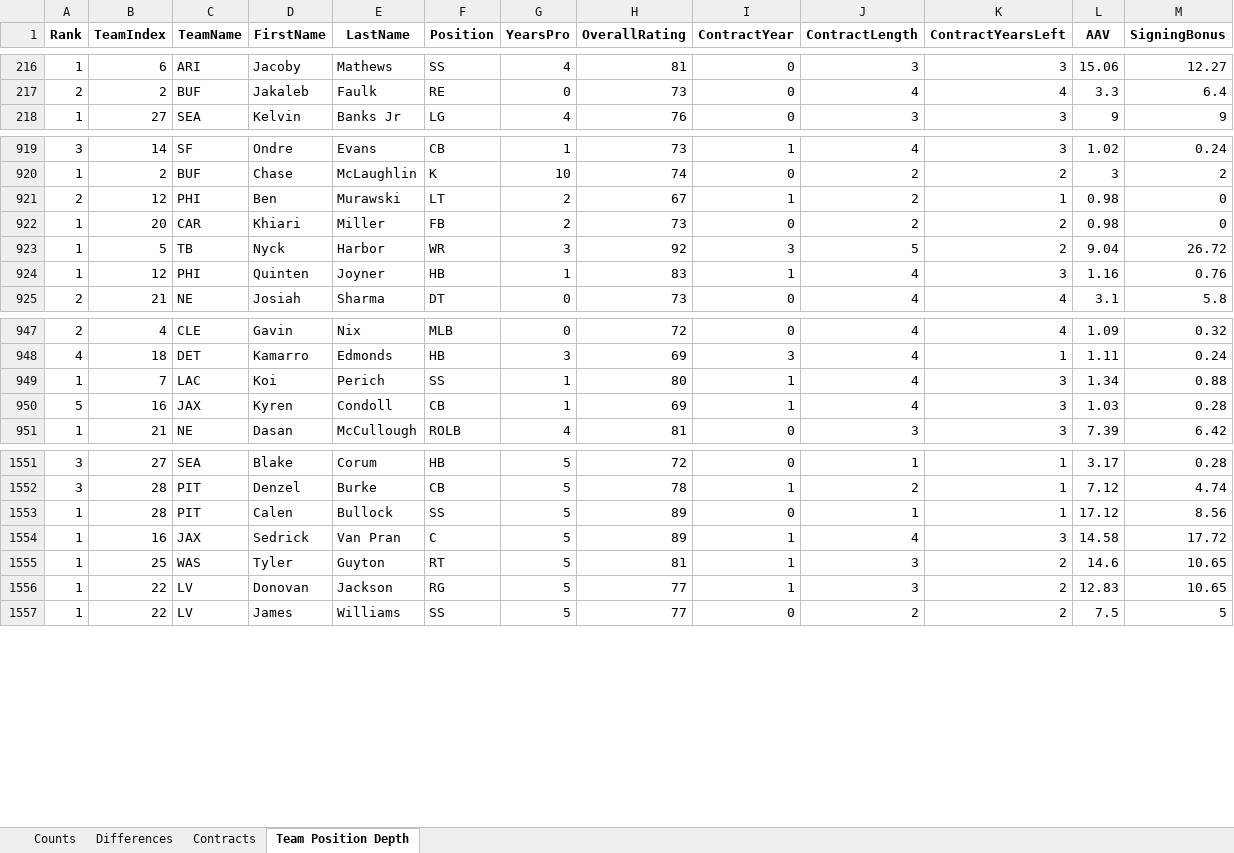
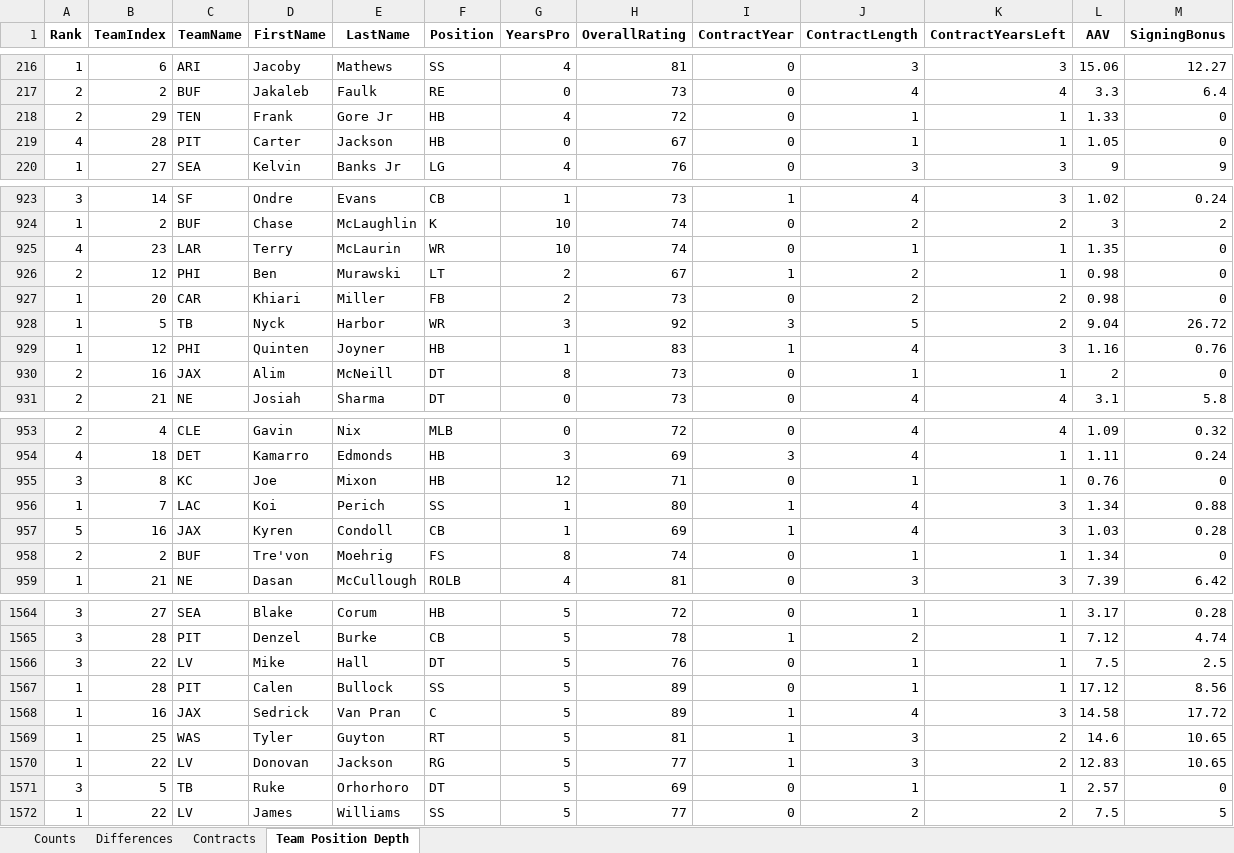
Before and after one commit to ethpec/MaddenTools, an Excel workbook: Files/Madden24/IE/Season6/Position_Report.xlsx, sheet Team Position Depth, drawn as a sheet; only a part is shown, gaps mark what is left out; values as stored, in another font and other column widths than the file's, no borders; the diff covers the shown part only; the diff names each change by its address in the sheet, - before the commit and + after, or states it on an @@ line.

```diff
--- a/Files/Madden24/IE/Season6/Position_Report.xlsx (sheet Team Position Depth)
+++ b/Files/Madden24/IE/Season6/Position_Report.xlsx (sheet Team Position Depth)
+row 218: 2 | 29 | TEN | Frank | Gore Jr | HB | 4 | 72 | 0 | 1 | 1 | 1.33 | 0
+row 219: 4 | 28 | PIT | Carter | Jackson | HB | 0 | 67 | 0 | 1 | 1 | 1.05 | 0
+row 925: 4 | 23 | LAR | Terry | McLaurin | WR | 10 | 74 | 0 | 1 | 1 | 1.35 | 0
+row 930: 2 | 16 | JAX | Alim | McNeill | DT | 8 | 73 | 0 | 1 | 1 | 2 | 0
+row 955: 3 | 8 | KC | Joe | Mixon | HB | 12 | 71 | 0 | 1 | 1 | 0.76 | 0
+row 958: 2 | 2 | BUF | Tre'von | Moehrig | FS | 8 | 74 | 0 | 1 | 1 | 1.34 | 0
+row 1566: 3 | 22 | LV | Mike | Hall | DT | 5 | 76 | 0 | 1 | 1 | 7.5 | 2.5
+row 1571: 3 | 5 | TB | Ruke | Orhorhoro | DT | 5 | 69 | 0 | 1 | 1 | 2.57 | 0
```
Also changed, not shown: 22 added rows, 11 removed rows and 115 edited cells elsewhere in this sheet, sheet Contracts, sheet Differences, sheet Counts, Files/Madden24/IE/Season6/EventSystem_Results.xlsx, 1 other file.
